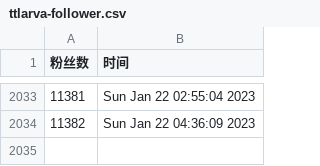
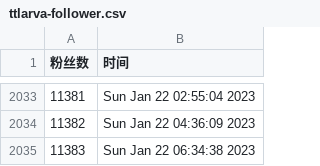
Before and after one commit to ttttLarva/Lava, a CSV file: scripts/ttlarva-follower.csv, drawn as a sheet; only a part is shown, gaps mark what is left out; the diff names each change by its address in the sheet, - before the commit and + after, or states it on an @@ line.

Commit message:
update followers count daily

```diff
--- a/scripts/ttlarva-follower.csv
+++ b/scripts/ttlarva-follower.csv
+row 2035: 11383 | Sun Jan 22 06:34:38 2023
```
